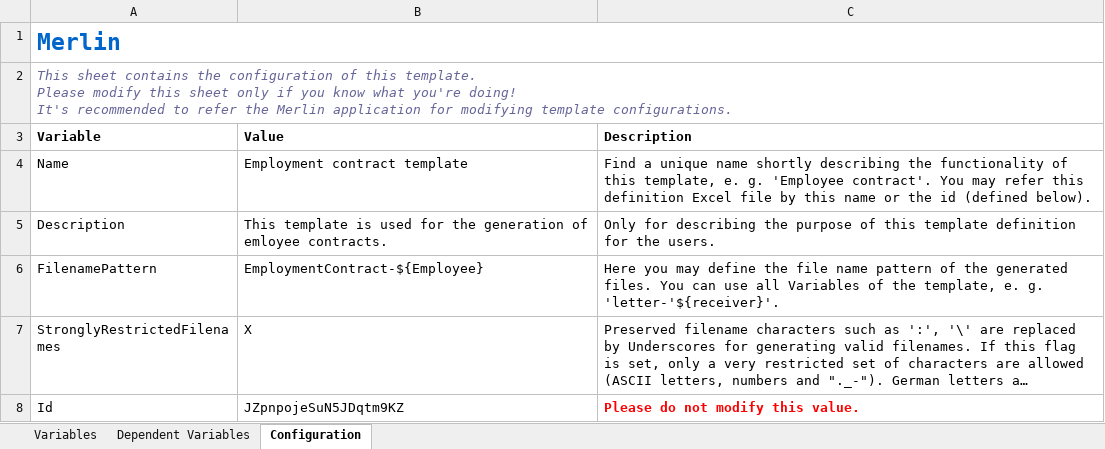
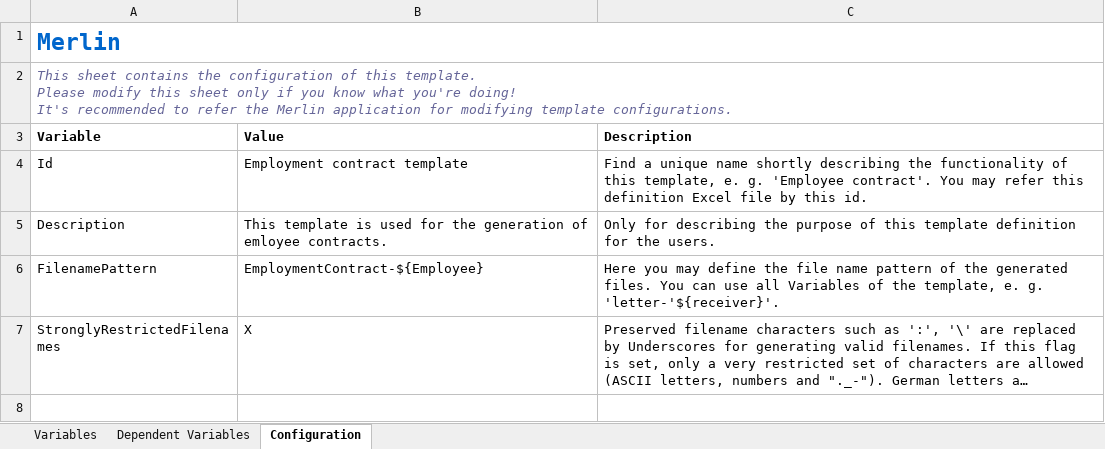
Before and after one commit to micromata/Merlin, an Excel workbook: examples/templates/EmploymentContractTemplate.xlsx, sheet Configuration, drawn as a sheet; long unchanged cells end in …; values as stored, in another font and other column widths than the file's, no borders; the diff names each change by its address in the sheet, - before the commit and + after, or states it on an @@ line.

Commit message:
TemplateDefintion.id isn't a generated value anymore. TemplateDefinition.name is now TemplateDefinition.Id.

```diff
--- a/examples/templates/EmploymentContractTemplate.xlsx (sheet Configuration)
+++ b/examples/templates/EmploymentContractTemplate.xlsx (sheet Configuration)
-A4 (Variable): Name
+A4 (Variable): Id
-C4 (Description): …by this name or the id (defined below).
+C4 (Description): …by this id.
-row 8: Id | JZpnpojeSuN5JDqtm9KZ | Please do not modify this value.
```
Also changed, not shown: examples/templates/EmploymentContract-Serial.xlsx, examples/templates/LetterTemplate.xlsx, 16 other files.
